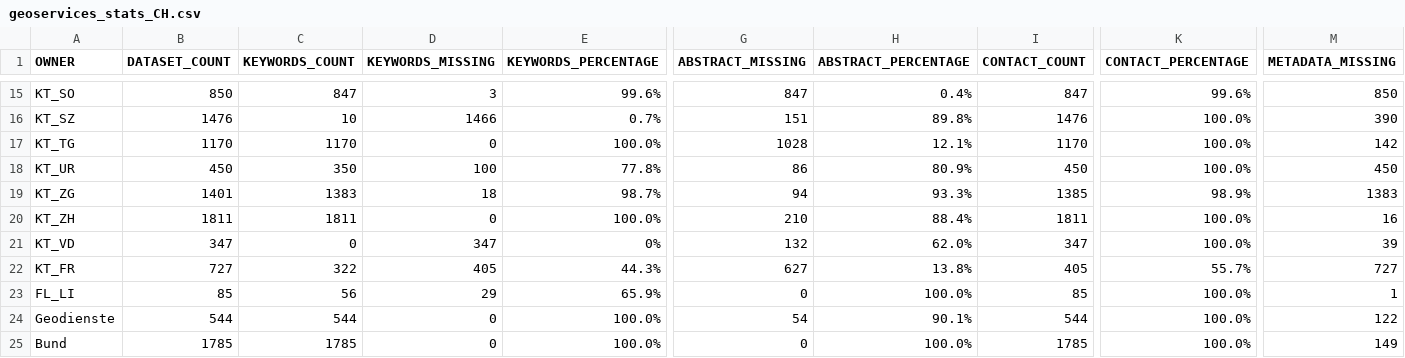
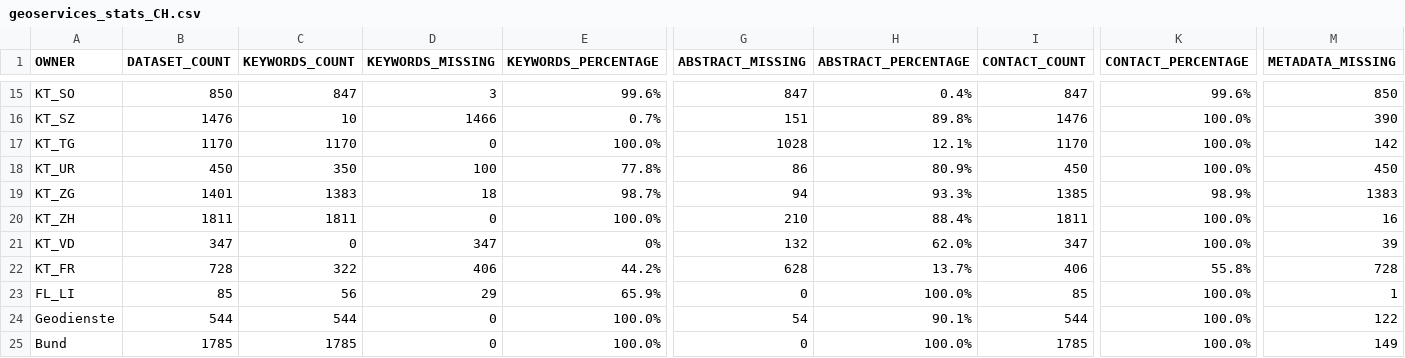
Before and after one commit to davidoesch/geoservice_harvester_poc, a CSV file: data/geoservices_stats_CH.csv, drawn as a sheet; only a part is shown, gaps mark what is left out; the diff names each change by its address in the sheet, - before the commit and + after, or states it on an @@ line.

```diff
--- a/data/geoservices_stats_CH.csv
+++ b/data/geoservices_stats_CH.csv
-B22 (DATASET_COUNT): 727
+B22 (DATASET_COUNT): 728
-D22 (KEYWORDS_MISSING): 405
+D22 (KEYWORDS_MISSING): 406
-E22 (KEYWORDS_PERCENTAGE): 44.3%
+E22 (KEYWORDS_PERCENTAGE): 44.2%
-G22 (ABSTRACT_MISSING): 627
+G22 (ABSTRACT_MISSING): 628
-H22 (ABSTRACT_PERCENTAGE): 13.8%
+H22 (ABSTRACT_PERCENTAGE): 13.7%
-I22 (CONTACT_COUNT): 405
+I22 (CONTACT_COUNT): 406
-K22 (CONTACT_PERCENTAGE): 55.7%
+K22 (CONTACT_PERCENTAGE): 55.8%
-M22 (METADATA_MISSING): 727
+M22 (METADATA_MISSING): 728
```
Also changed, not shown: 1 other file.
